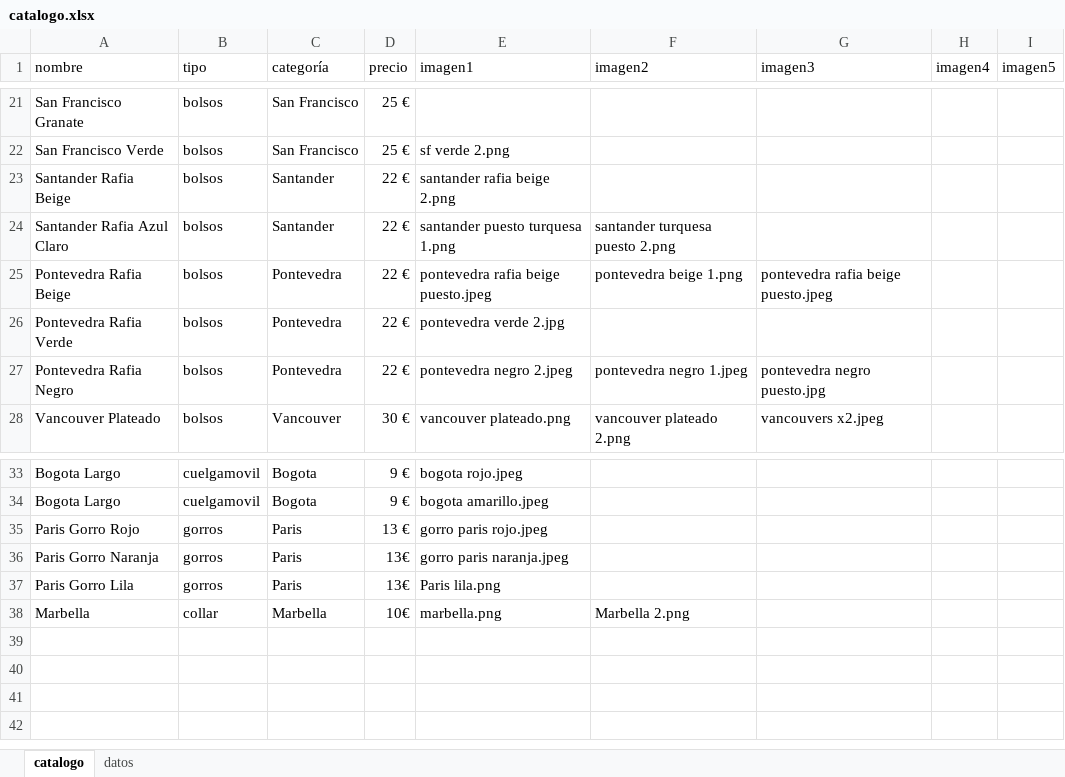
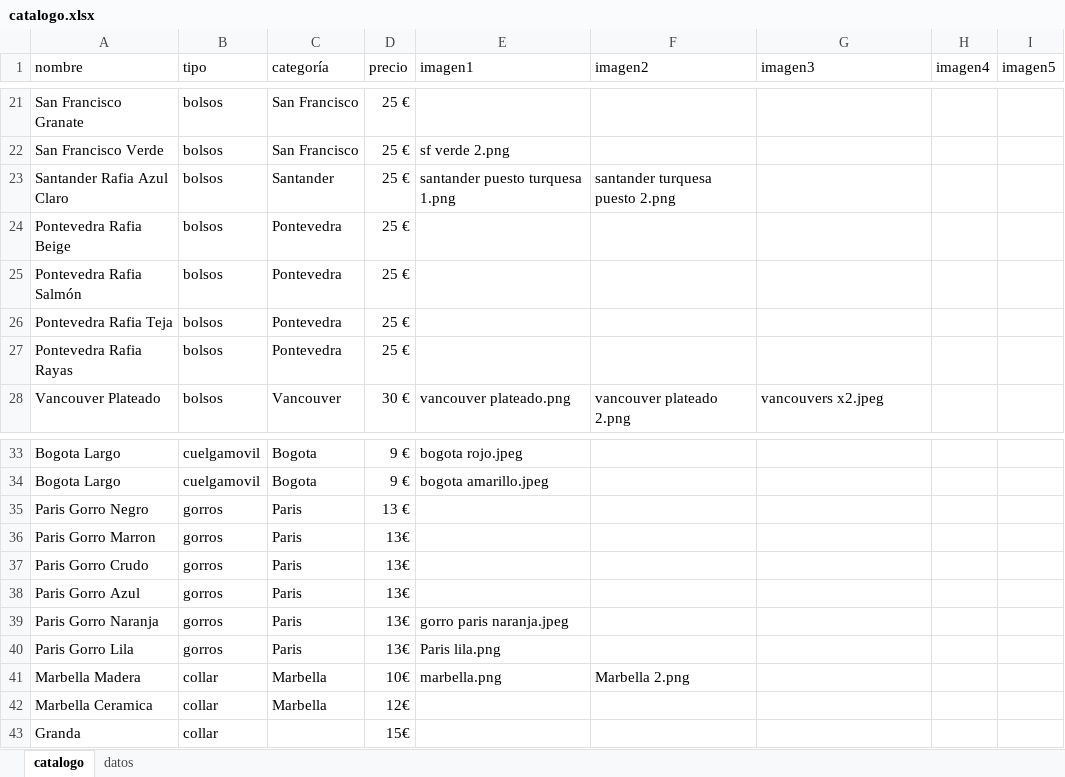
Before and after one commit to guillebielza/maruchis, an Excel workbook: catalogo.xlsx, sheet catalogo, drawn as a sheet; only a part is shown, gaps mark what is left out; values as stored, in another font and other column widths than the file's, no borders; charts and pictures and table styles not drawn; removed rows and columns are numbered as before the commit, all else as after; the diff names each change by its address in the sheet, - before the commit and + after, or states it on an @@ line.

```diff
--- a/catalogo.xlsx (sheet catalogo)
+++ b/catalogo.xlsx (sheet catalogo)
-row 23: Santander Rafia Beige | bolsos | Santander | 22 € | santander rafia beige 2.png
-D23:D24 (precio): 22 €
+D23:D24 (precio): 25 €
-E24 (imagen1): pontevedra rafia beige puesto.jpeg
+E24 (imagen1): (empty)
-F24 (imagen2): pontevedra beige 1.png
+F24 (imagen2): (empty)
-G24 (imagen3): pontevedra rafia beige puesto.jpeg
+G24 (imagen3): (empty)
-row 26: Pontevedra Rafia Verde | bolsos | Pontevedra | 22 € | pontevedra verde 2.jpg
-row 27: Pontevedra Rafia Negro | bolsos | Pontevedra | 22 € | pontevedra negro 2.jpeg | pontevedra negro 1.jpeg | pontevedra negro puesto.jpg
+row 25: Pontevedra Rafia Salmón | bolsos | Pontevedra | 25 €
+row 26: Pontevedra Rafia Teja | bolsos | Pontevedra | 25 €
+row 27: Pontevedra Rafia Rayas | bolsos | Pontevedra | 25 €
-A35 (nombre): Paris Gorro Rojo
+A35 (nombre): Paris Gorro Negro
-E35 (imagen1): gorro paris rojo.jpeg
+E35 (imagen1): (empty)
+row 36: Paris Gorro Marron | gorros | Paris | 13€
+row 37: Paris Gorro Crudo | gorros | Paris | 13€
+row 38: Paris Gorro Azul | gorros | Paris | 13€
-A41 (nombre): Marbella
+A41 (nombre): Marbella Madera
+row 42: Marbella Ceramica | collar | Marbella | 12€
+row 43: Granda | collar |  | 15€
```
Also changed, not shown: sheet datos, 1 other file.
